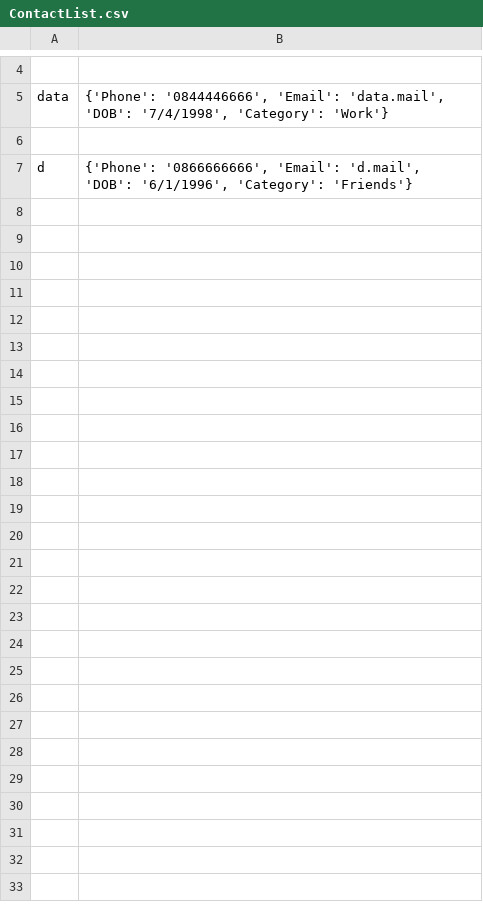
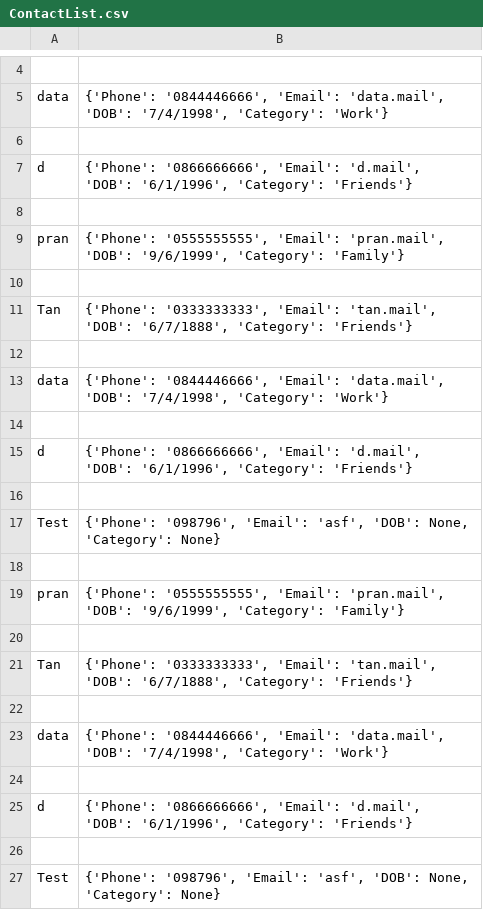
Before and after one commit to PranpreyaSamasutthi/DataStructure_Algorithm, a CSV file: Project/ContactList.csv, drawn as a sheet; only a part is shown, gaps mark what is left out; the diff names each change by its address in the sheet, - before the commit and + after, or states it on an @@ line.

Commit message:
Add contactList import

```diff
--- a/Project/ContactList.csv
+++ b/Project/ContactList.csv
+row 8: (empty)
+row 9: pran | {'Phone': '0555555555', 'Email': 'pran.mail', 'DOB': '9/6/1999', 'Category': 'Family'}
+row 10: (empty)
+row 11: Tan | {'Phone': '0333333333', 'Email': 'tan.mail', 'DOB': '6/7/1888', 'Category': 'Friends'}
+row 12: (empty)
+row 13: data | {'Phone': '0844446666', 'Email': 'data.mail', 'DOB': '7/4/1998', 'Category': 'Work'}
+row 14: (empty)
+row 15: d | {'Phone': '0866666666', 'Email': 'd.mail', 'DOB': '6/1/1996', 'Category': 'Friends'}
+row 16: (empty)
+row 17: Test | {'Phone': '098796', 'Email': 'asf', 'DOB': None, 'Category': None}
+row 18: (empty)
+row 19: pran | {'Phone': '0555555555', 'Email': 'pran.mail', 'DOB': '9/6/1999', 'Category': 'Family'}
+row 20: (empty)
+row 21: Tan | {'Phone': '0333333333', 'Email': 'tan.mail', 'DOB': '6/7/1888', 'Category': 'Friends'}
+row 22: (empty)
+row 23: data | {'Phone': '0844446666', 'Email': 'data.mail', 'DOB': '7/4/1998', 'Category': 'Work'}
+row 24: (empty)
+row 25: d | {'Phone': '0866666666', 'Email': 'd.mail', 'DOB': '6/1/1996', 'Category': 'Friends'}
+row 26: (empty)
+row 27: Test | {'Phone': '098796', 'Email': 'asf', 'DOB': None, 'Category': None}
```
Also changed, not shown: 1 other file.
